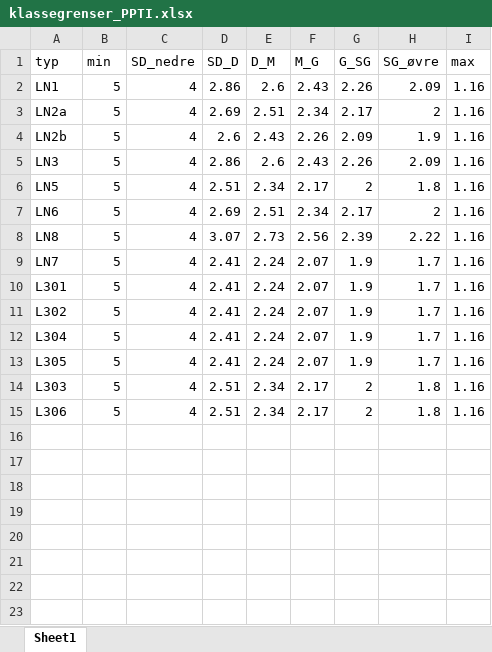
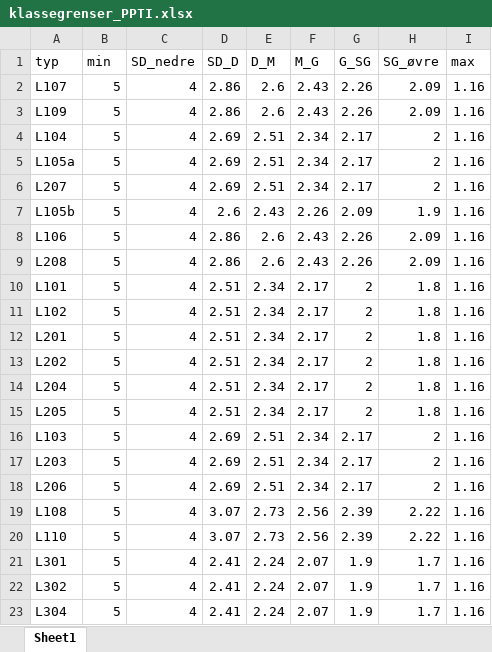
Before and after one commit to NINAnor/WFD2ECA, an Excel workbook: klassegr/klassegrenser_PPTI.xlsx, sheet Sheet1, drawn as a sheet; only a part is shown; the shorter side is filled out with more unchanged rows; values as stored, in another font and other column widths than the file's, no borders; removed rows and columns are numbered as before the commit, all else as after; the diff names each change by its address in the sheet, - before the commit and + after, or states it on an @@ line.

```diff
--- a/klassegr/klassegrenser_PPTI.xlsx (sheet Sheet1)
+++ b/klassegr/klassegrenser_PPTI.xlsx (sheet Sheet1)
-A2 (typ): LN1
+A2 (typ): L107
+row 3: L109 | 5 | 4 | 2.86 | 2.6 | 2.43 | 2.26 | 2.09 | 1.16
+row 4: L104 | 5 | 4 | 2.69 | 2.51 | 2.34 | 2.17 | 2 | 1.16
+row 5: L105a | 5 | 4 | 2.69 | 2.51 | 2.34 | 2.17 | 2 | 1.16
-A6 (typ): LN2a
+A6 (typ): L207
-A7 (typ): LN2b
+A7 (typ): L105b
-A8 (typ): LN3
+A8 (typ): L106
+row 9: L208 | 5 | 4 | 2.86 | 2.6 | 2.43 | 2.26 | 2.09 | 1.16
+row 10: L101 | 5 | 4 | 2.51 | 2.34 | 2.17 | 2 | 1.8 | 1.16
+row 11: L102 | 5 | 4 | 2.51 | 2.34 | 2.17 | 2 | 1.8 | 1.16
+row 12: L201 | 5 | 4 | 2.51 | 2.34 | 2.17 | 2 | 1.8 | 1.16
+row 13: L202 | 5 | 4 | 2.51 | 2.34 | 2.17 | 2 | 1.8 | 1.16
+row 14: L204 | 5 | 4 | 2.51 | 2.34 | 2.17 | 2 | 1.8 | 1.16
-A15 (typ): LN5
+A15 (typ): L205
+row 16: L103 | 5 | 4 | 2.69 | 2.51 | 2.34 | 2.17 | 2 | 1.16
+row 17: L203 | 5 | 4 | 2.69 | 2.51 | 2.34 | 2.17 | 2 | 1.16
-A18 (typ): LN6
+A18 (typ): L206
-A19 (typ): LN8
+A19 (typ): L108
-row 9: LN7 | 5 | 4 | 2.41 | 2.24 | 2.07 | 1.9 | 1.7 | 1.16
+row 20: L110 | 5 | 4 | 3.07 | 2.73 | 2.56 | 2.39 | 2.22 | 1.16
```
Also changed, not shown: klassegr/klassegrenser_PIT.xlsx, klassegr/klassegrenser_PPBIOMTOVO.xlsx, 11 other files.
